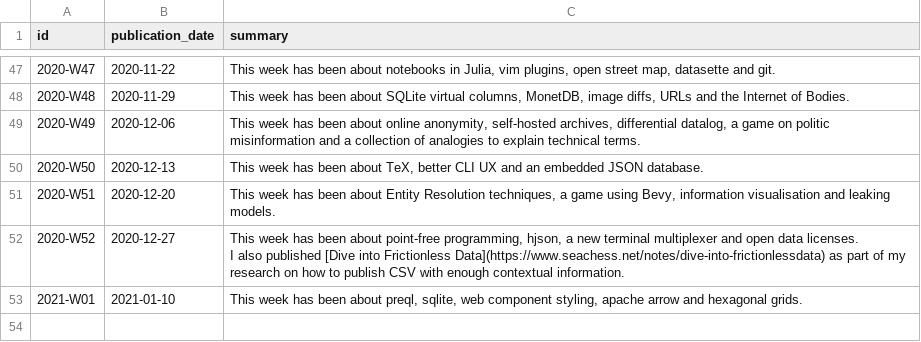
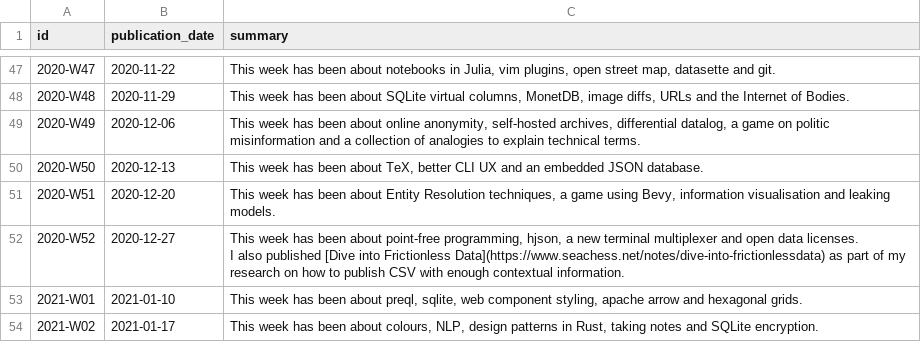
Before and after one commit to arnau/seachess, a CSV file: bulletins/issues.csv, drawn as a sheet; only a part is shown, gaps mark what is left out.

```diff
--- a/bulletins/issues.csv
+++ b/bulletins/issues.csv
@@ -58 +58,2 @@ I also published [Dive into Frictionless Data](https://www.seachess.net/notes/di
 2021-W01,2021-01-10,"This week has been about preql, sqlite, web component styling, apache arrow and hexagonal grids."
+2021-W02,2021-01-17,"This week has been about colours, NLP, design patterns in Rust, taking notes and SQLite encryption."
```
Also changed, not shown: bulletins/entries.csv.
